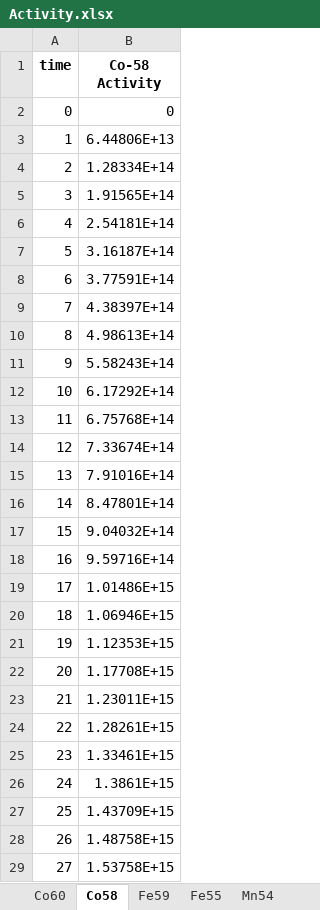
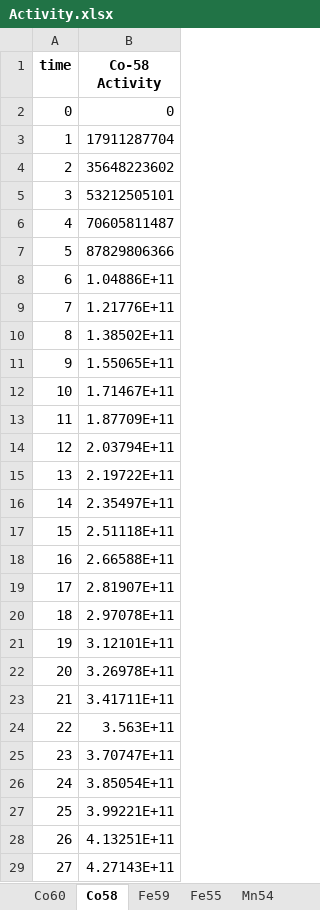
Before and after one commit to fbaker99/Masters, an Excel workbook: UNB/Activity.xlsx, sheet Co58, drawn as a sheet; only a part is shown; values as stored, in another font and other column widths than the file's, no borders; the diff covers the shown part only; the diff names each change by its address in the sheet, - before the commit and + after, or states it on an @@ line.

```diff
--- a/UNB/Activity.xlsx (sheet Co58)
+++ b/UNB/Activity.xlsx (sheet Co58)
-B3 (Co-58 Activity): 6.44806E+13
+B3 (Co-58 Activity): 17911287704
-B4 (Co-58 Activity): 1.28334E+14
+B4 (Co-58 Activity): 35648223602
-B5 (Co-58 Activity): 1.91565E+14
+B5 (Co-58 Activity): 53212505101
-B6 (Co-58 Activity): 2.54181E+14
+B6 (Co-58 Activity): 70605811487
-B7 (Co-58 Activity): 3.16187E+14
+B7 (Co-58 Activity): 87829806366
-B8 (Co-58 Activity): 3.77591E+14
+B8 (Co-58 Activity): 1.04886E+11
-B9 (Co-58 Activity): 4.38397E+14
+B9 (Co-58 Activity): 1.21776E+11
-B10 (Co-58 Activity): 4.98613E+14
+B10 (Co-58 Activity): 1.38502E+11
-B11 (Co-58 Activity): 5.58243E+14
+B11 (Co-58 Activity): 1.55065E+11
-B12 (Co-58 Activity): 6.17292E+14
+B12 (Co-58 Activity): 1.71467E+11
-B13 (Co-58 Activity): 6.75768E+14
+B13 (Co-58 Activity): 1.87709E+11
-B14 (Co-58 Activity): 7.33674E+14
+B14 (Co-58 Activity): 2.03794E+11
-B15 (Co-58 Activity): 7.91016E+14
+B15 (Co-58 Activity): 2.19722E+11
-B16 (Co-58 Activity): 8.47801E+14
+B16 (Co-58 Activity): 2.35497E+11
-B17 (Co-58 Activity): 9.04032E+14
+B17 (Co-58 Activity): 2.51118E+11
-B18 (Co-58 Activity): 9.59716E+14
+B18 (Co-58 Activity): 2.66588E+11
-B19 (Co-58 Activity): 1.01486E+15
+B19 (Co-58 Activity): 2.81907E+11
-B20 (Co-58 Activity): 1.06946E+15
+B20 (Co-58 Activity): 2.97078E+11
-B21 (Co-58 Activity): 1.12353E+15
+B21 (Co-58 Activity): 3.12101E+11
-B22 (Co-58 Activity): 1.17708E+15
+B22 (Co-58 Activity): 3.26978E+11
-B23 (Co-58 Activity): 1.23011E+15
+B23 (Co-58 Activity): 3.41711E+11
-B24 (Co-58 Activity): 1.28261E+15
+B24 (Co-58 Activity): 3.563E+11
-B25 (Co-58 Activity): 1.33461E+15
+B25 (Co-58 Activity): 3.70747E+11
-B26 (Co-58 Activity): 1.3861E+15
+B26 (Co-58 Activity): 3.85054E+11
-B27 (Co-58 Activity): 1.43709E+15
+B27 (Co-58 Activity): 3.99221E+11
-B28 (Co-58 Activity): 1.48758E+15
+B28 (Co-58 Activity): 4.13251E+11
-B29 (Co-58 Activity): 1.53758E+15
+B29 (Co-58 Activity): 4.27143E+11
```
Also changed, not shown: 573 edited cells elsewhere in this sheet, sheet Ni63, sheet Cr51, sheet Fe59, sheet Co60, sheet Fe55, sheet Mn54.
